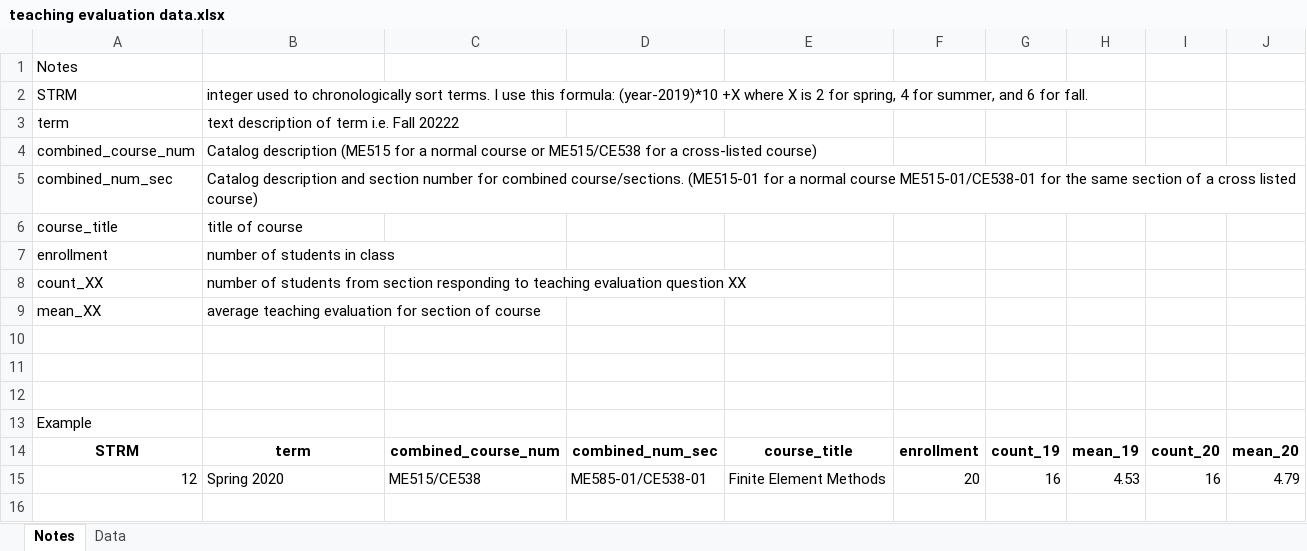
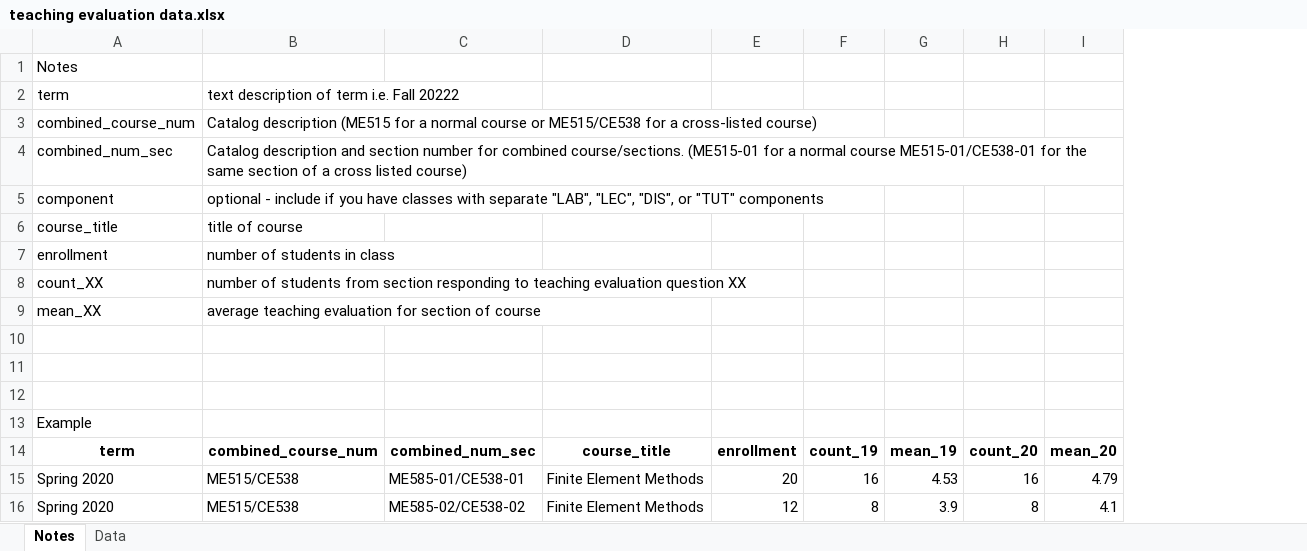
Before and after one commit to bhelenbr/make_cv, an Excel workbook: src/make_cv/files/Teaching/teaching evaluation data.xlsx, sheet Notes, drawn as a sheet; values as stored, in another font and other column widths than the file's, no borders; removed rows and columns are numbered as before the commit, all else as after; the diff names each change by its address in the sheet, - before the commit and + after, or states it on an @@ line.

Commit message:
Changes to update teaching output

```diff
--- a/src/make_cv/files/Teaching/teaching evaluation data.xlsx (sheet Notes)
+++ b/src/make_cv/files/Teaching/teaching evaluation data.xlsx (sheet Notes)
-column C, rows 14-15: combined_course_num | ME515/CE538
-row 2: STRM | integer used to chronologically sort terms. I use this formula: (year-2019)*10 +X where X is 2 for spring, 4 for summer, and 6 for fall.
+row 5: component | optional - include if you have classes with separate "LAB", "LEC", "DIS", or "TUT" components
-A14: STRM
+A14: term
-B14: term
+B14: combined_course_num
-A15: 12
+A15: Spring 2020
-B15: Spring 2020
+B15: ME515/CE538
+row 16: Spring 2020 | ME515/CE538 | ME585-02/CE538-02 | Finite Element Methods | 12 | 8 | 3.9 | 8 | 4.1
```
Also changed, not shown: sheet Data, 13 other files.
